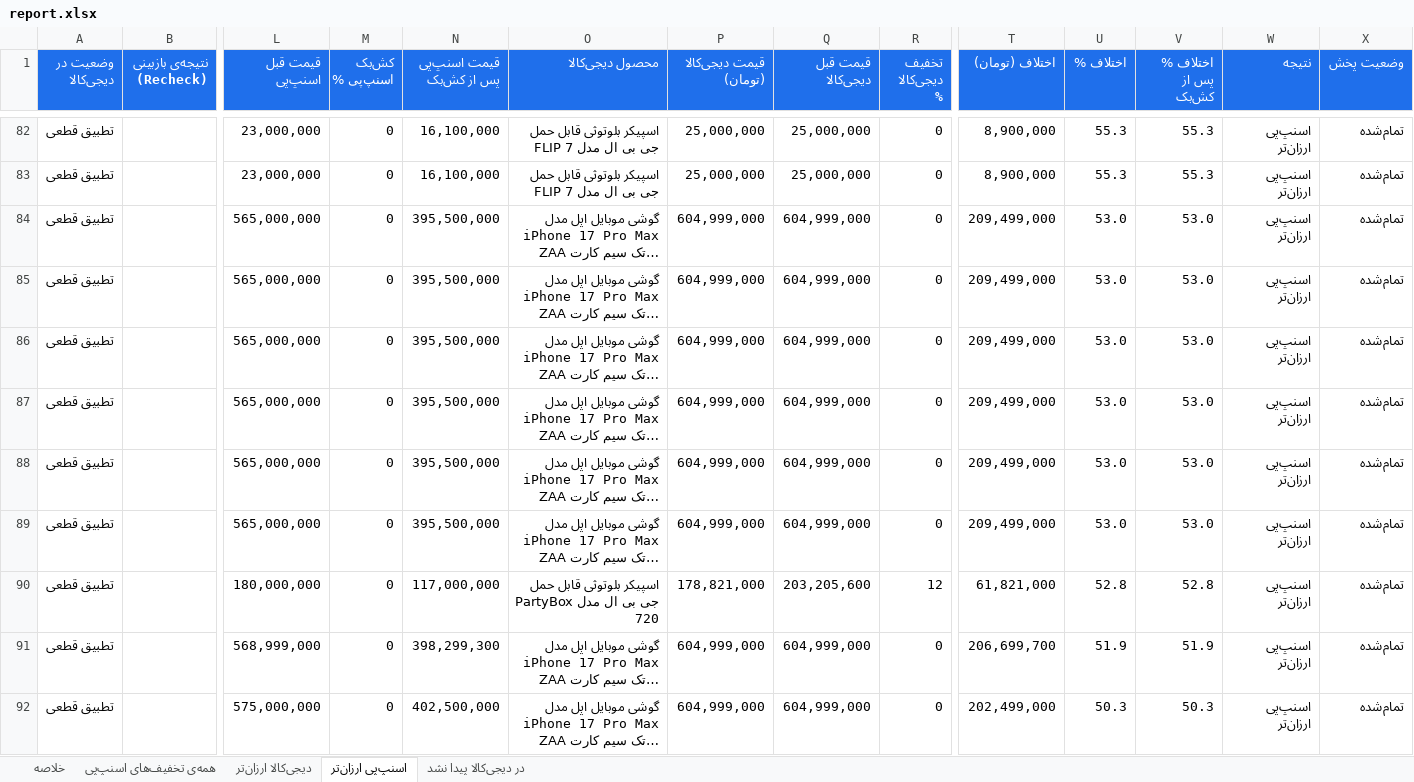
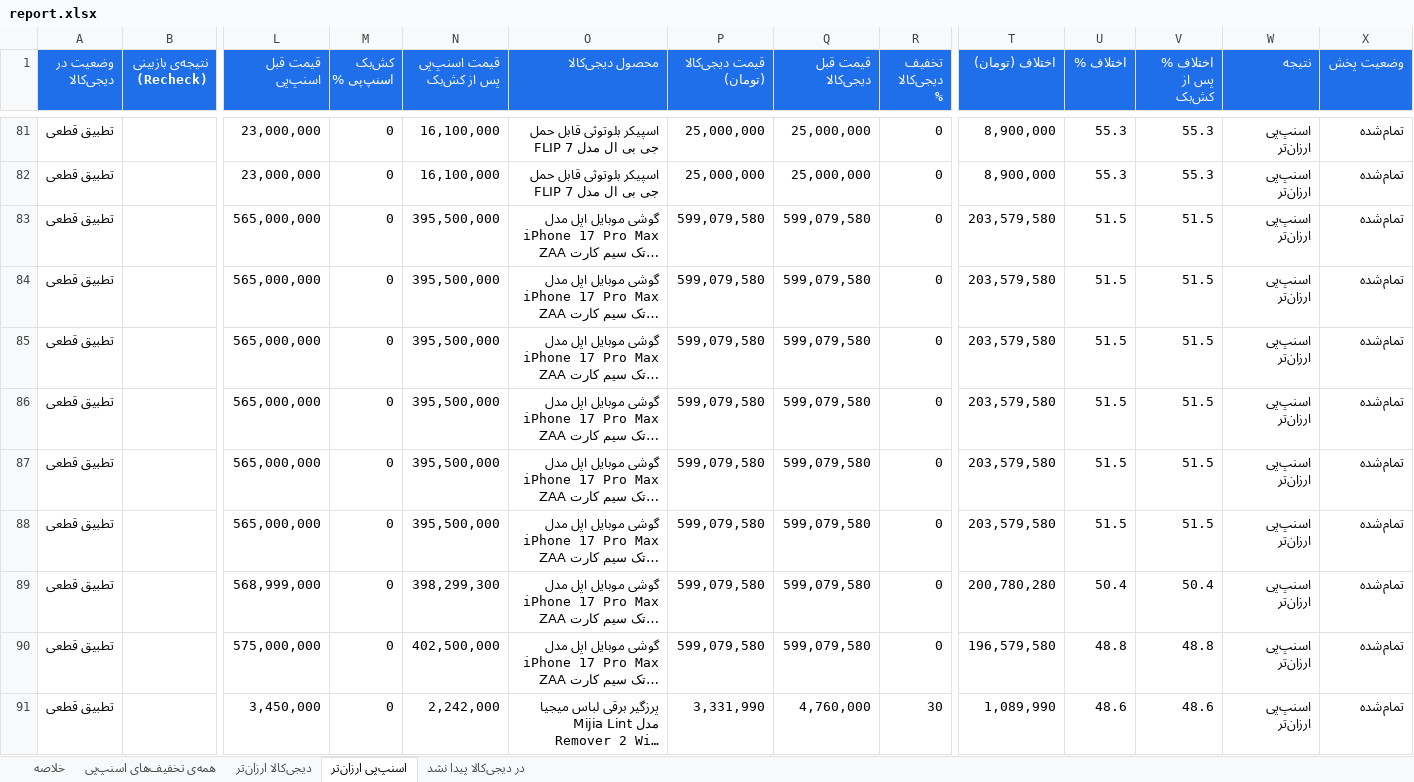
Before and after one commit to Ehsan-Moeininejad/snapppay-vs-digikala, an Excel workbook: data/report.xlsx, sheet اسنپ‌پی ارزان‌تر, drawn as a sheet; only a part is shown, gaps mark what is left out; the shorter side is filled out with more unchanged rows; long unchanged cells end in …; values as stored, in another font and other column widths than the file's, no borders; removed rows and columns are numbered as before the commit, all else as after; rows hold the shown columns only; the diff covers the shown part only; the diff names each change by its address in the sheet, - before the commit and + after, or states it on an @@ line.

```diff
--- a/data/report.xlsx (sheet اسنپ‌پی ارزان‌تر)
+++ b/data/report.xlsx (sheet اسنپ‌پی ارزان‌تر)
-P83:P88 (قیمت دیجی‌کالا (تومان)): 604,999,000
+P83:P88 (قیمت دیجی‌کالا (تومان)): 599,079,580
-Q83:Q88 (قیمت قبل دیجی‌کالا): 604,999,000
+Q83:Q88 (قیمت قبل دیجی‌کالا): 599,079,580
-T83:T88 (اختلاف (تومان)): 209,499,000
+T83:T88 (اختلاف (تومان)): 203,579,580
-U83:U88 (اختلاف %): 53.0
+U83:U88 (اختلاف %): 51.5
-V83:V88 (اختلاف % پس از کش‌بک): 53.0
+V83:V88 (اختلاف % پس از کش‌بک): 51.5
-row 90: تطبیق قطعی |  | 180,000,000 | 0 | 117,000,000 | اسپیکر بلوتوثی قابل حمل جی بی ال مدل PartyBox 720 | 178,821,000 | 203,205,600 | 12 | 61,821,000 | 52.8 | 52.8 | اسنپ‌پی ارزان‌تر | تمام‌شده
-P89:P90 (قیمت دیجی‌کالا (تومان)): 604,999,000
+P89:P90 (قیمت دیجی‌کالا (تومان)): 599,079,580
-Q89:Q90 (قیمت قبل دیجی‌کالا): 604,999,000
+Q89:Q90 (قیمت قبل دیجی‌کالا): 599,079,580
-T89 (اختلاف (تومان)): 206,699,700
+T89 (اختلاف (تومان)): 200,780,280
-U89 (اختلاف %): 51.9
+U89 (اختلاف %): 50.4
-V89 (اختلاف % پس از کش‌بک): 51.9
+V89 (اختلاف % پس از کش‌بک): 50.4
-T90 (اختلاف (تومان)): 202,499,000
+T90 (اختلاف (تومان)): 196,579,580
-U90 (اختلاف %): 50.3
+U90 (اختلاف %): 48.8
-V90 (اختلاف % پس از کش‌بک): 50.3
+V90 (اختلاف % پس از کش‌بک): 48.8
```
Also changed, not shown: 6 added rows, 6 removed rows and 103 edited cells elsewhere in this sheet, sheet همه‌ی تخفیف‌های اسنپ‌پی, sheet در دیجی‌کالا پیدا نشد, sheet خلاصه, 4 other files.
